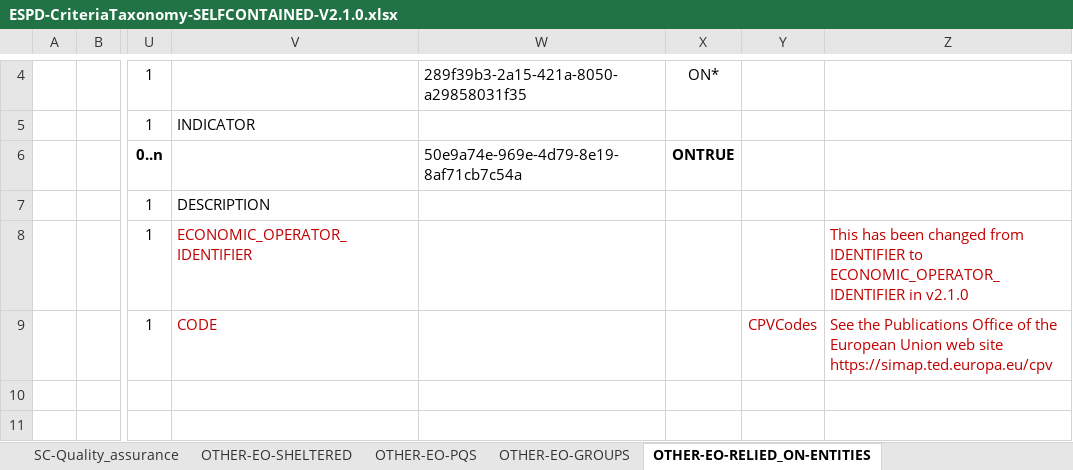
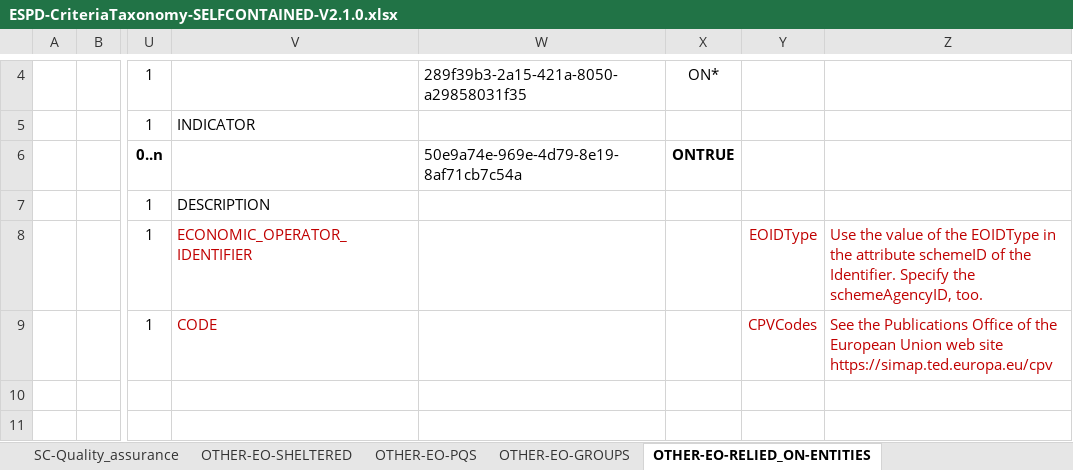
Before and after one commit to OP-TED/ESPD-EDM, an Excel workbook: docs/src/main/asciidoc/dist/cl/xlsx/ESPD-CriteriaTaxonomy-SELFCONTAINED-V2.1.0.xlsx, sheet OTHER-EO-RELIED_ON-ENTITIES, drawn as a sheet; only a part is shown, gaps mark what is left out; values as stored, in another font and other column widths than the file's, no borders; the diff names each change by its address in the sheet, - before the commit and + after, or states it on an @@ line.

```diff
--- a/docs/src/main/asciidoc/dist/cl/xlsx/ESPD-CriteriaTaxonomy-SELFCONTAINED-V2.1.0.xlsx (sheet OTHER-EO-RELIED_ON-ENTITIES)
+++ b/docs/src/main/asciidoc/dist/cl/xlsx/ESPD-CriteriaTaxonomy-SELFCONTAINED-V2.1.0.xlsx (sheet OTHER-EO-RELIED_ON-ENTITIES)
-Y8: (empty)
+Y8: EOIDType
-Z8: This has been changed from IDENTIFIER to ECONOMIC_OPERATOR_IDENTIFIER in v2.1.0
+Z8: Use the value of the EOIDType in the attribute schemeID of the Identifier. Specify the schemeAgencyID, too.
```
Also changed, not shown: sheet SC-Abilities_1 (Persons), sheet EG-Contributions, sheet SC-Other_economic_or_financial, charts or pictures.
